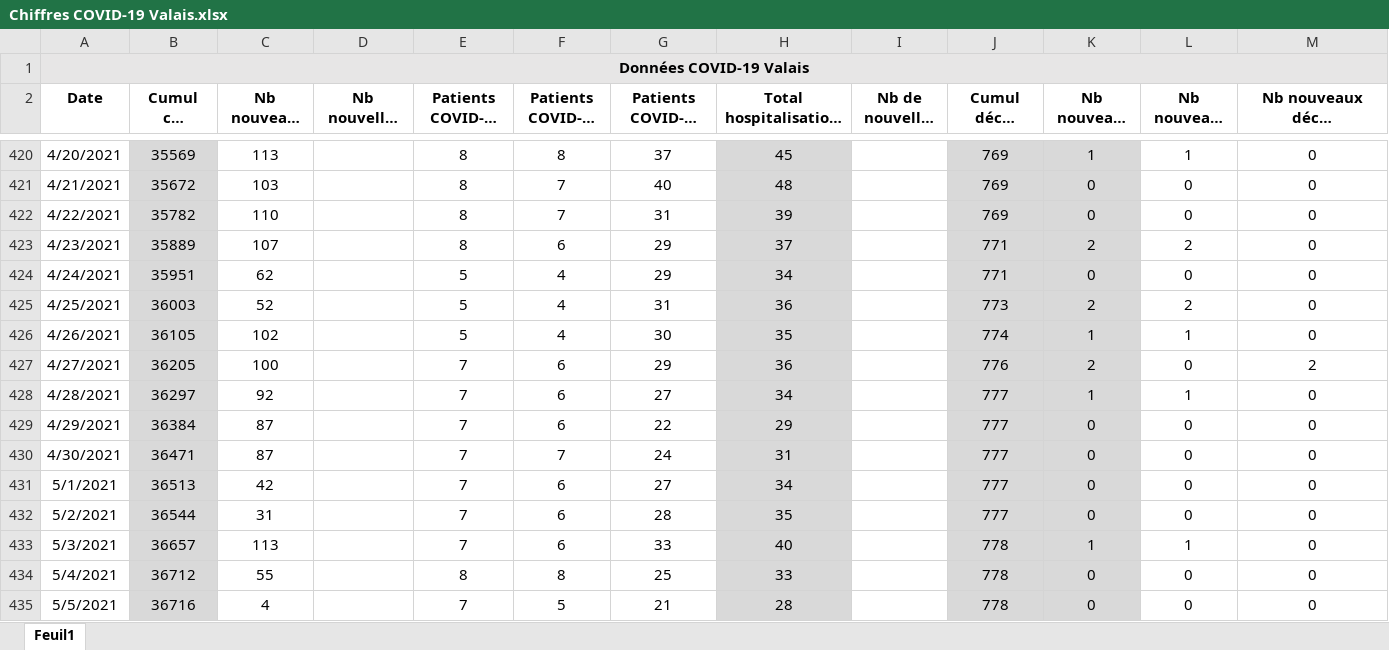
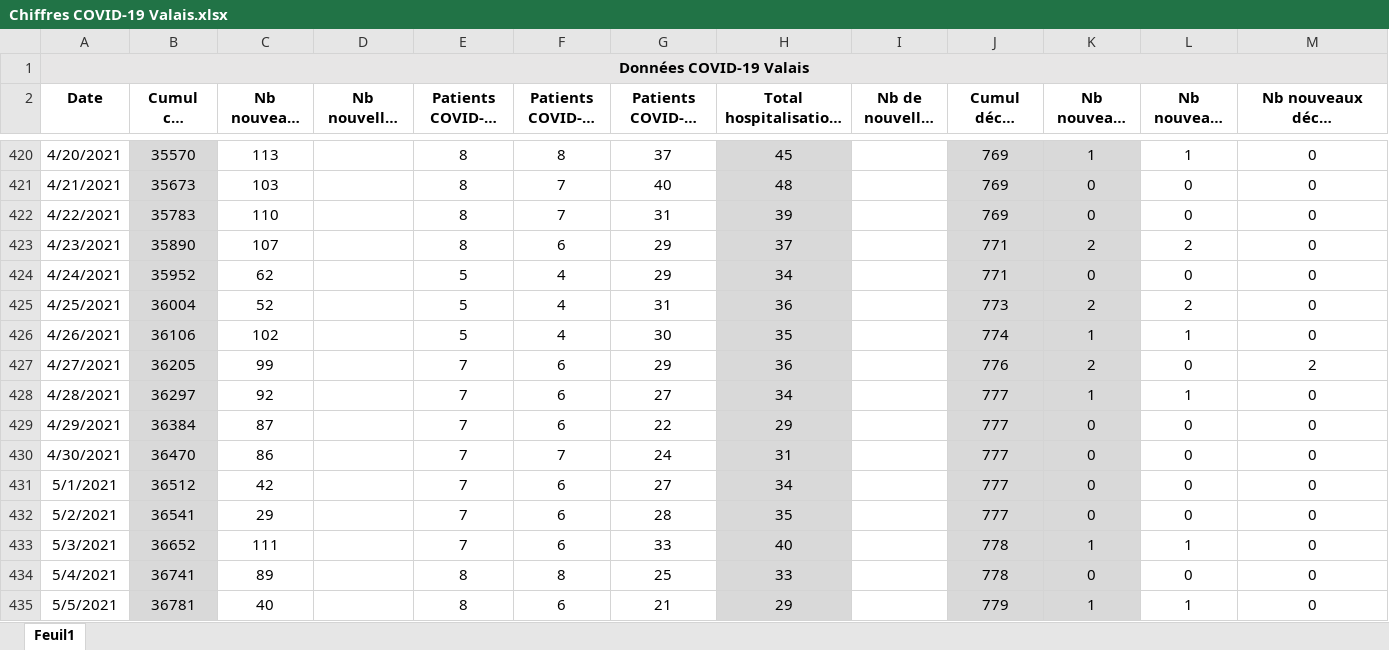
Before and after one commit to statistikZH/covid19_drop, an Excel workbook: Chiffres COVID-19 Valais.xlsx, sheet Feuil1, drawn as a sheet; only a part is shown, gaps mark what is left out; long unchanged cells end in …; values as stored, in another font and other column widths than the file's, no borders; the diff covers the shown part only; the diff names each change by its address in the sheet, - before the commit and + after, or states it on an @@ line.

```diff
--- a/Chiffres COVID-19 Valais.xlsx (sheet Feuil1)
+++ b/Chiffres COVID-19 Valais.xlsx (sheet Feuil1)
-B420 (Cumul cas positifs): 35569
+B420 (Cumul cas positifs): 35570
-B421 (Cumul cas positifs): 35672
+B421 (Cumul cas positifs): 35673
-B422 (Cumul cas positifs): 35782
+B422 (Cumul cas positifs): 35783
-B423 (Cumul cas positifs): 35889
+B423 (Cumul cas positifs): 35890
-B424 (Cumul cas positifs): 35951
+B424 (Cumul cas positifs): 35952
-B425 (Cumul cas positifs): 36003
+B425 (Cumul cas positifs): 36004
-B426 (Cumul cas positifs): 36105
+B426 (Cumul cas positifs): 36106
-C427 (Nb nouveaux cas positifs): 100
+C427 (Nb nouveaux cas positifs): 99
-B430 (Cumul cas positifs): 36471
+B430 (Cumul cas positifs): 36470
-C430 (Nb nouveaux cas positifs): 87
+C430 (Nb nouveaux cas positifs): 86
-B431 (Cumul cas positifs): 36513
+B431 (Cumul cas positifs): 36512
-B432 (Cumul cas positifs): 36544
+B432 (Cumul cas positifs): 36541
-C432 (Nb nouveaux cas positifs): 31
+C432 (Nb nouveaux cas positifs): 29
-B433 (Cumul cas positifs): 36657
+B433 (Cumul cas positifs): 36652
-C433 (Nb nouveaux cas positifs): 113
+C433 (Nb nouveaux cas positifs): 111
-B434 (Cumul cas positifs): 36712
+B434 (Cumul cas positifs): 36741
-C434 (Nb nouveaux cas positifs): 55
+C434 (Nb nouveaux cas positifs): 89
-B435 (Cumul cas positifs): 36716
+B435 (Cumul cas positifs): 36781
-C435 (Nb nouveaux cas positifs): 4
+C435 (Nb nouveaux cas positifs): 40
-E435: 7
+E435: 8
-F435 (Patients COVID-19 intubés): 5
+F435 (Patients COVID-19 intubés): 6
-H435 (Total hospitalisations COVID-19): 28
+H435 (Total hospitalisations COVID-19): 29
-J435 (Cumul décès COVID-19): 778
+J435 (Cumul décès COVID-19): 779
-K435 (Nb nouveaux décès COVID-19): 0
+K435 (Nb nouveaux décès COVID-19): 1
-L435 (Nb nouveaux décès à l'hôpital): 0
+L435 (Nb nouveaux décès à l'hôpital): 1
```
Also changed, not shown: 38 edited cells elsewhere in this sheet.
